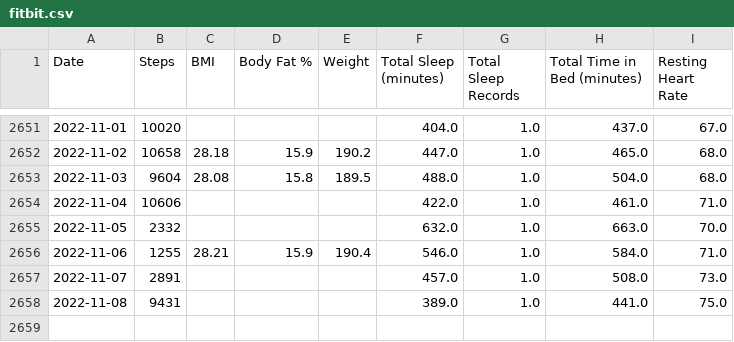
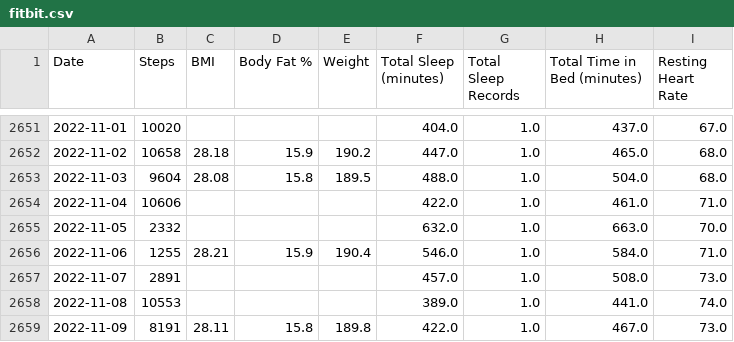
Before and after one commit to jrg94/personal-data, a CSV file: health/fitbit.csv, drawn as a sheet; only a part is shown, gaps mark what is left out.

Commit message:
Updated fitbit data automatically

```diff
--- a/health/fitbit.csv
+++ b/health/fitbit.csv
@@ -2657,2 +2657,3 @@ Date,Steps,BMI,Body Fat %,Weight,Total Sleep (minutes),Total Sleep Records,Total
 2022-11-07,2891,,,,457.0,1.0,508.0,73.0
-2022-11-08,9431,,,,389.0,1.0,441.0,75.0
+2022-11-08,10553,,,,389.0,1.0,441.0,74.0
+2022-11-09,8191,28.11,15.8,189.8,422.0,1.0,467.0,73.0
```
